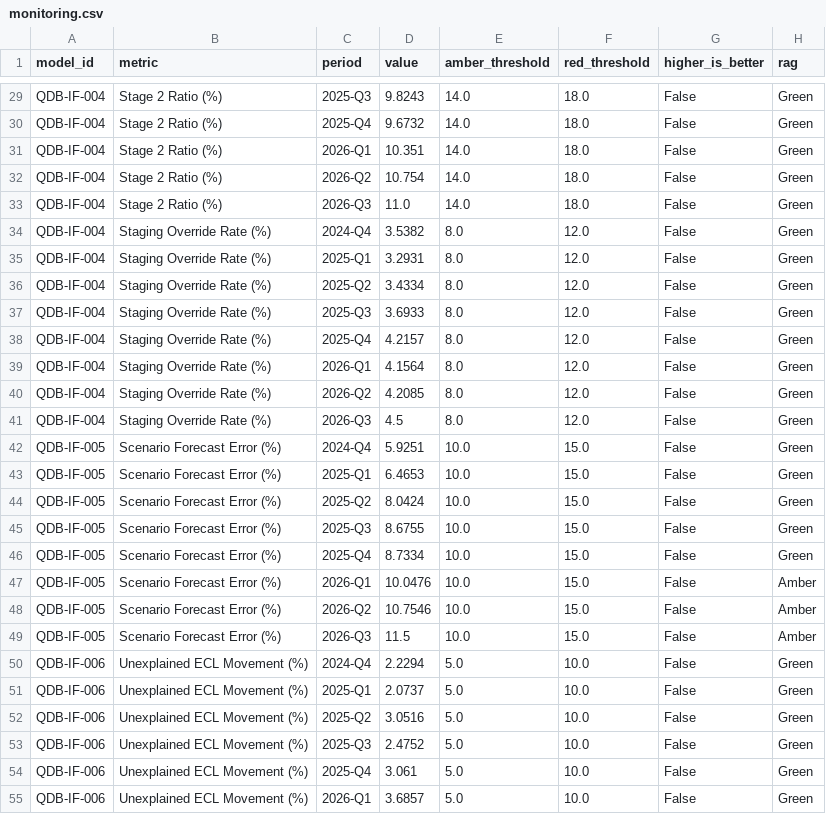
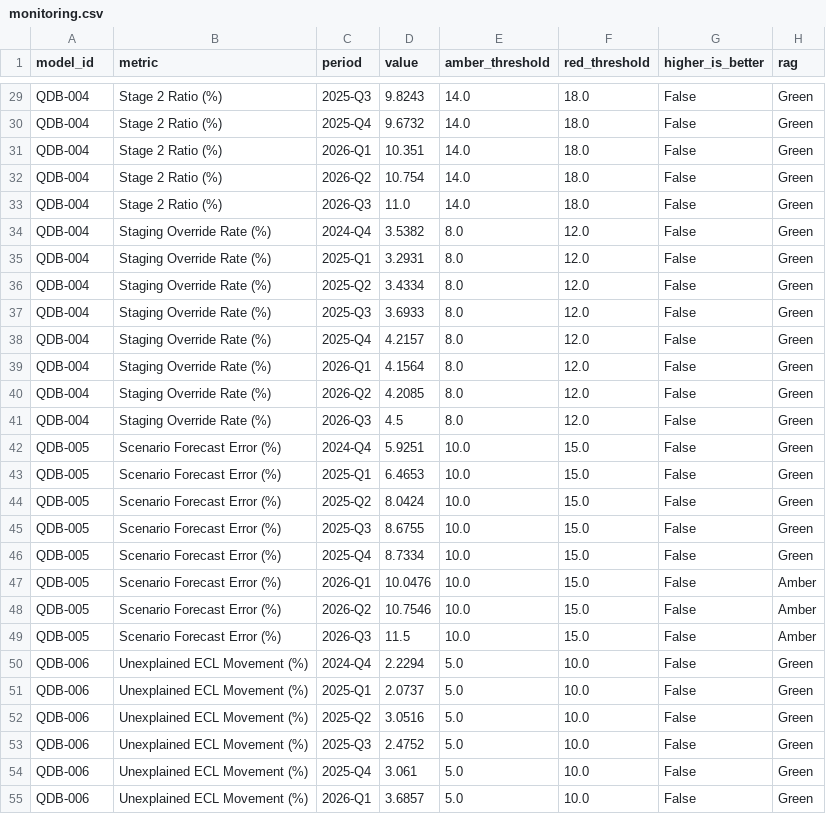
Before and after one commit to narensahu13/qdb-model-governance, a CSV file: data/seed/monitoring.csv, drawn as a sheet; only a part is shown, gaps mark what is left out; the diff covers the shown part only; the diff names each change by its address in the sheet, - before the commit and + after, or states it on an @@ line.

```diff
--- a/data/seed/monitoring.csv
+++ b/data/seed/monitoring.csv
-A29:A41 (model_id): QDB-IF-004
+A29:A41 (model_id): QDB-004
-A42:A49 (model_id): QDB-IF-005
+A42:A49 (model_id): QDB-005
-A50:A55 (model_id): QDB-IF-006
+A50:A55 (model_id): QDB-006
```
Also changed, not shown: 93 edited cells elsewhere in this file, 31 other files.
